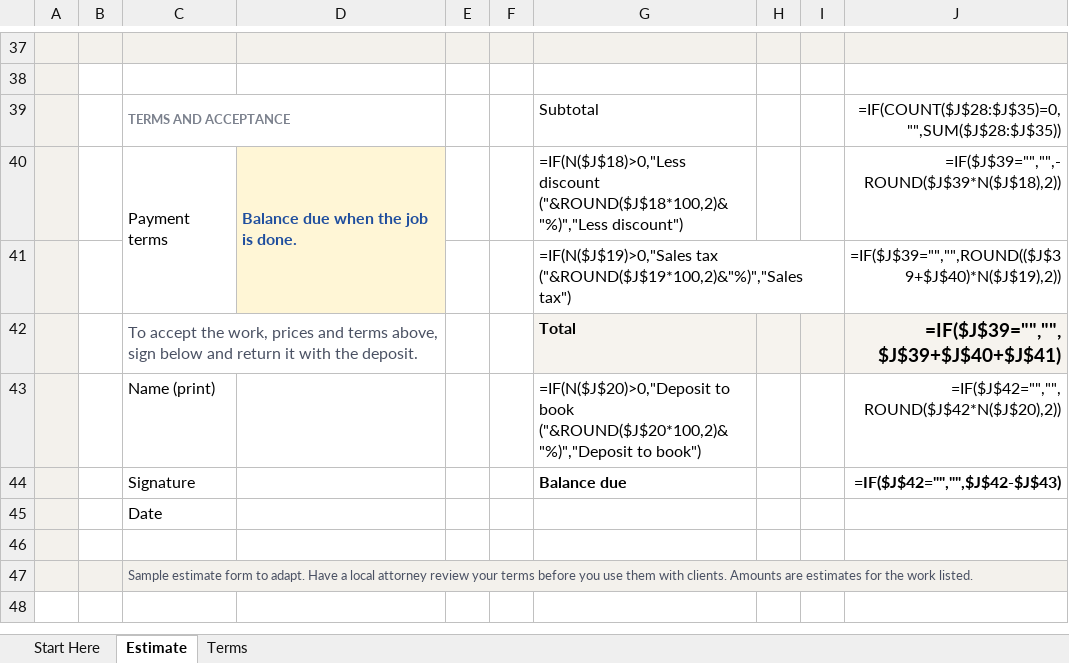
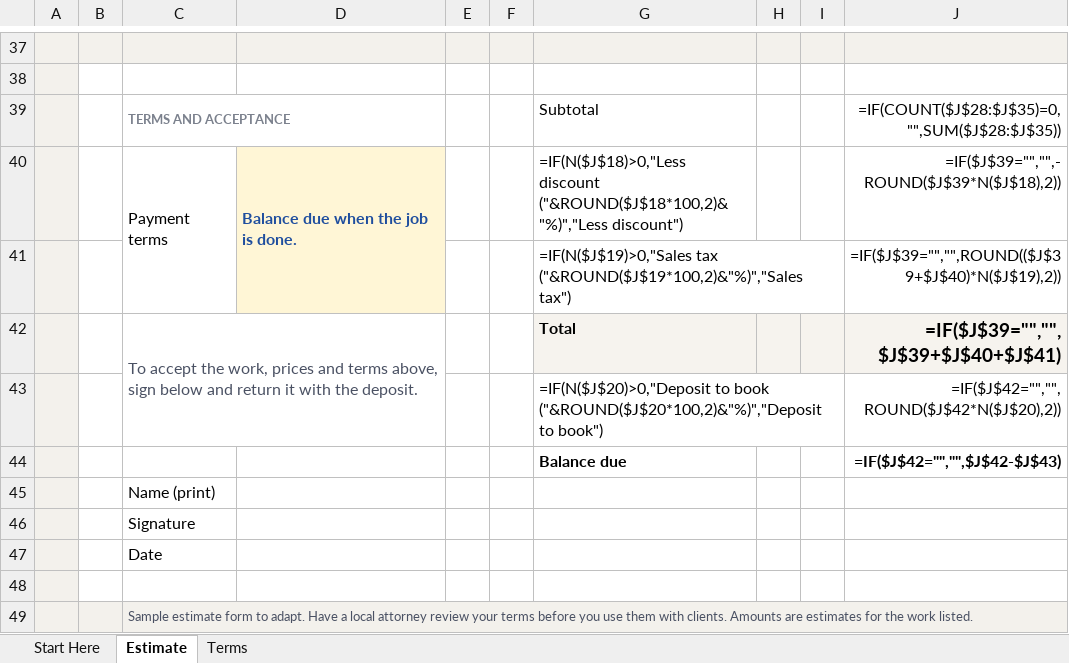
Before and after one commit to proofnotfluff-a11y/Proofnotfluff-pins, an Excel workbook: docs/downloads/job-estimate-template.xlsx, sheet Estimate, drawn as a sheet; only a part is shown, gaps mark what is left out; values as stored, in another font and other column widths than the file's, no borders; formulas without a stored value are shown as written; removed rows and columns are numbered as before the commit, all else as after; the diff names each change by its address in the sheet, - before the commit and + after, or states it on an @@ line.

```diff
--- a/docs/downloads/job-estimate-template.xlsx (sheet Estimate)
+++ b/docs/downloads/job-estimate-template.xlsx (sheet Estimate)
-C42:D42 merged
+C42:D43 merged
-C43: Name (print)
+C43: (empty)
-C44: Signature
+C44: (empty)
+row 45:  |  | Name (print)
+row 46:  |  | Signature
```
Also changed, not shown: sheet Terms, sheet Start Here, 40 other files.
